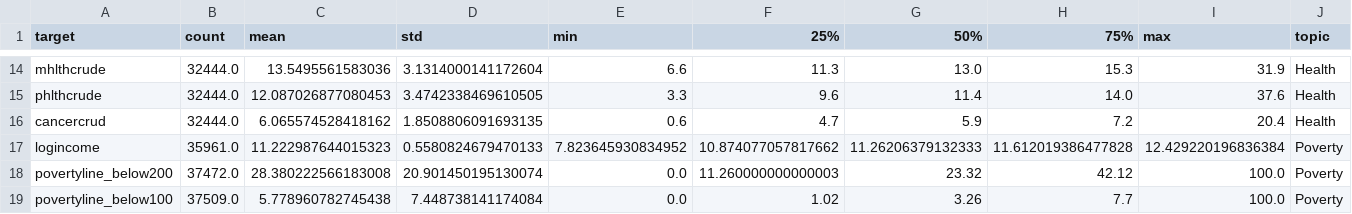
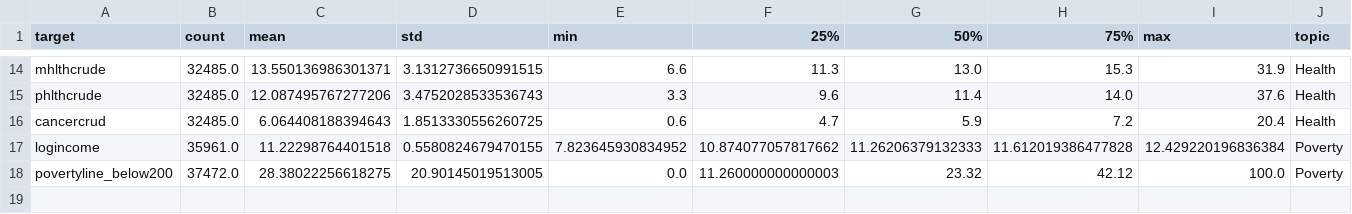
Before and after one commit to brookefzy/urban-visual-intelligence, a CSV file: table/dependentsummary_cbg.csv, drawn as a sheet; only a part is shown, gaps mark what is left out; the diff covers the shown part only; the diff names each change by its address in the sheet, - before the commit and + after, or states it on an @@ line.

```diff
--- a/table/dependentsummary_cbg.csv
+++ b/table/dependentsummary_cbg.csv
-B14:B16 (count): 32444.0
+B14:B16 (count): 32485.0
-C14 (mean): 13.5495561583036
+C14 (mean): 13.550136986301371
-D14 (std): 3.1314000141172604
+D14 (std): 3.1312736650991515
-C15 (mean): 12.087026877080453
+C15 (mean): 12.087495767277206
-D15 (std): 3.4742338469610505
+D15 (std): 3.4752028533536743
-C16 (mean): 6.065574528418162
+C16 (mean): 6.064408188394643
-D16 (std): 1.8508806091693135
+D16 (std): 1.8513330556260725
-C17 (mean): 11.222987644015323
+C17 (mean): 11.22298764401518
-D17 (std): 0.5580824679470133
+D17 (std): 0.5580824679470155
-C18 (mean): 28.380222566183008
+C18 (mean): 28.38022256618275
-D18 (std): 20.901450195130074
+D18 (std): 20.90145019513005
-row 19: povertyline_below100 | 37509.0 | 5.778960782745438 | 7.448738141174084 | 0.0 | 1.02 | 3.26 | 7.7 | 100.0 | Poverty
```
Also changed, not shown: 35 edited cells elsewhere in this file, table/cbg_result.csv, 5 other files.
